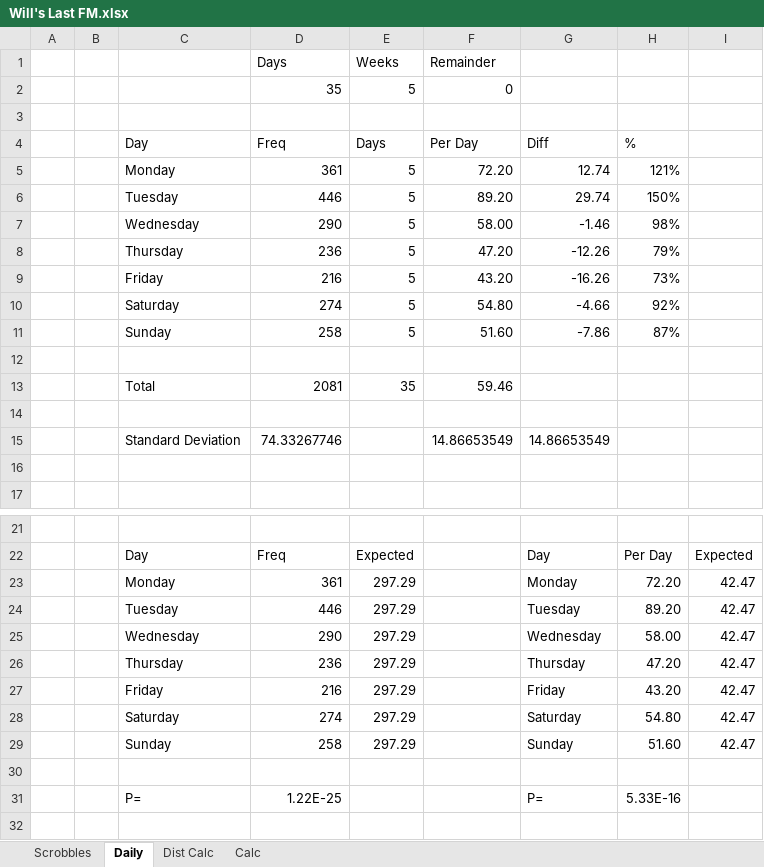
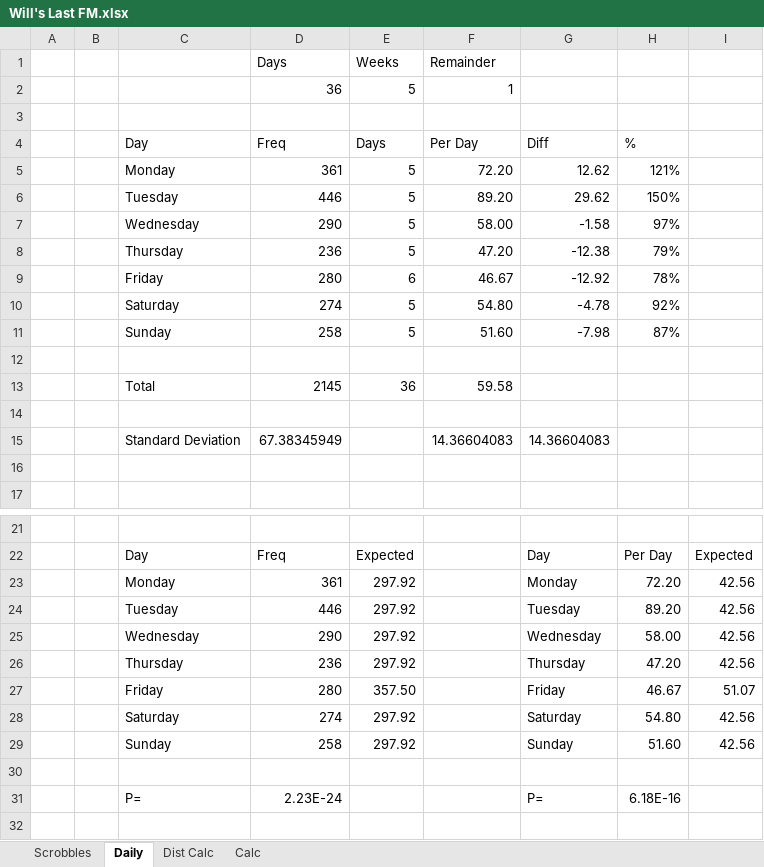
Before and after one commit to wd7512/The-Music-of-Primes, an Excel workbook: Will's Last FM.xlsx, sheet Daily, drawn as a sheet; only a part is shown, gaps mark what is left out; values as stored, in another font and other column widths than the file's, no borders; charts and pictures not drawn; removed rows and columns are numbered as before the commit, all else as after; the diff names each change by its address in the sheet, - before the commit and + after, or states it on an @@ line.

```diff
--- a/Will's Last FM.xlsx (sheet Daily)
+++ b/Will's Last FM.xlsx (sheet Daily)
-row 2:  |  |  | 35 | 5 | 0
+row 2:  |  |  | 36 | 5 | 1
-G5 (Diff): 12.74
+G5 (Diff): 12.62
-G6 (Diff): 29.74
+G6 (Diff): 29.62
-G7 (Diff): -1.46
+G7 (Diff): -1.58
-H7 (%): 98%
+H7 (%): 97%
-G8 (Diff): -12.26
+G8 (Diff): -12.38
-row 9:  |  | Friday | 216 | 5 | 43.20 | -16.26 | 73%
+row 9:  |  | Friday | 280 | 6 | 46.67 | -12.92 | 78%
-G10 (Diff): -4.66
+G10 (Diff): -4.78
-G11 (Diff): -7.86
+G11 (Diff): -7.98
-row 13:  |  | Total | 2081 | 35 | 59.46
+row 13:  |  | Total | 2145 | 36 | 59.58
-row 15:  |  | Standard Deviation | 74.33267746 |  | 14.86653549 | 14.86653549
+row 15:  |  | Standard Deviation | 67.38345949 |  | 14.36604083 | 14.36604083
-E23:E26 (Days): 297.29
+E23:E26 (Days): 297.92
-I23:I26: 42.47
+I23:I26: 42.56
-row 27:  |  | Friday | 216 | 297.29 |  | Friday | 43.20 | 42.47
+row 27:  |  | Friday | 280 | 357.50 |  | Friday | 46.67 | 51.07
-E28:E29 (Days): 297.29
+E28:E29 (Days): 297.92
-I28:I29: 42.47
+I28:I29: 42.56
-D31 (Freq): 1.22E-25
+D31 (Freq): 2.23E-24
-H31 (%): 5.33E-16
+H31 (%): 6.18E-16
```
Also changed, not shown: sheet Dist Calc, sheet Scrobbles, sheet Calc, charts or pictures.
